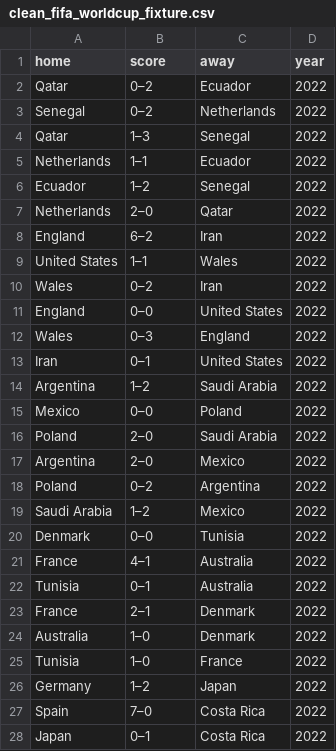
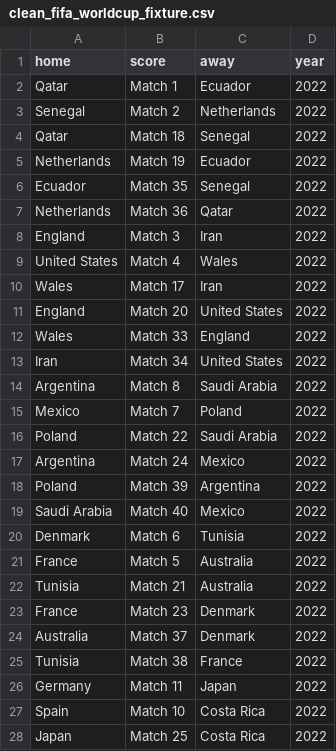
Before and after one commit to wylcetal/Proyecto_DS_Python_Mundial, a CSV file: clean_fifa_worldcup_fixture.csv, drawn as a sheet; only a part is shown; the diff covers the shown part only.

```diff
--- a/clean_fifa_worldcup_fixture.csv
+++ b/clean_fifa_worldcup_fixture.csv
@@ -1,28 +1,28 @@
 home,score,away,year
-Qatar,0–2,Ecuador,2022
-Senegal,0–2,Netherlands,2022
-Qatar,1–3,Senegal,2022
-Netherlands,1–1,Ecuador,2022
-Ecuador,1–2,Senegal,2022
-Netherlands,2–0,Qatar,2022
-England,6–2,Iran,2022
-United States,1–1,Wales,2022
-Wales,0–2,Iran,2022
-England,0–0,United States,2022
-Wales,0–3,England,2022
-Iran,0–1,United States,2022
-Argentina,1–2,Saudi Arabia,2022
-Mexico,0–0,Poland,2022
-Poland,2–0,Saudi Arabia,2022
-Argentina,2–0,Mexico,2022
-Poland,0–2,Argentina,2022
-Saudi Arabia,1–2,Mexico,2022
-Denmark,0–0,Tunisia,2022
-France,4–1,Australia,2022
-Tunisia,0–1,Australia,2022
-France,2–1,Denmark,2022
-Australia,1–0,Denmark,2022
-Tunisia,1–0,France,2022
-Germany,1–2,Japan,2022
-Spain,7–0,Costa Rica,2022
-Japan,0–1,Costa Rica,2022
+Qatar,Match 1,Ecuador,2022
+Senegal,Match 2,Netherlands,2022
+Qatar,Match 18,Senegal,2022
+Netherlands,Match 19,Ecuador,2022
+Ecuador,Match 35,Senegal,2022
+Netherlands,Match 36,Qatar,2022
+England,Match 3,Iran,2022
+United States,Match 4,Wales,2022
+Wales,Match 17,Iran,2022
+England,Match 20,United States,2022
+Wales,Match 33,England,2022
+Iran,Match 34,United States,2022
+Argentina,Match 8,Saudi Arabia,2022
+Mexico,Match 7,Poland,2022
+Poland,Match 22,Saudi Arabia,2022
+Argentina,Match 24,Mexico,2022
+Poland,Match 39,Argentina,2022
+Saudi Arabia,Match 40,Mexico,2022
+Denmark,Match 6,Tunisia,2022
+France,Match 5,Australia,2022
+Tunisia,Match 21,Australia,2022
+France,Match 23,Denmark,2022
+Australia,Match 37,Denmark,2022
+Tunisia,Match 38,France,2022
+Germany,Match 11,Japan,2022
+Spain,Match 10,Costa Rica,2022
+Japan,Match 25,Costa Rica,2022
```
Also changed, not shown: 16 added rows, 16 removed rows and 21 edited cells elsewhere in this file, fifa_wolrcup_fixture.csv, 4 other files.
